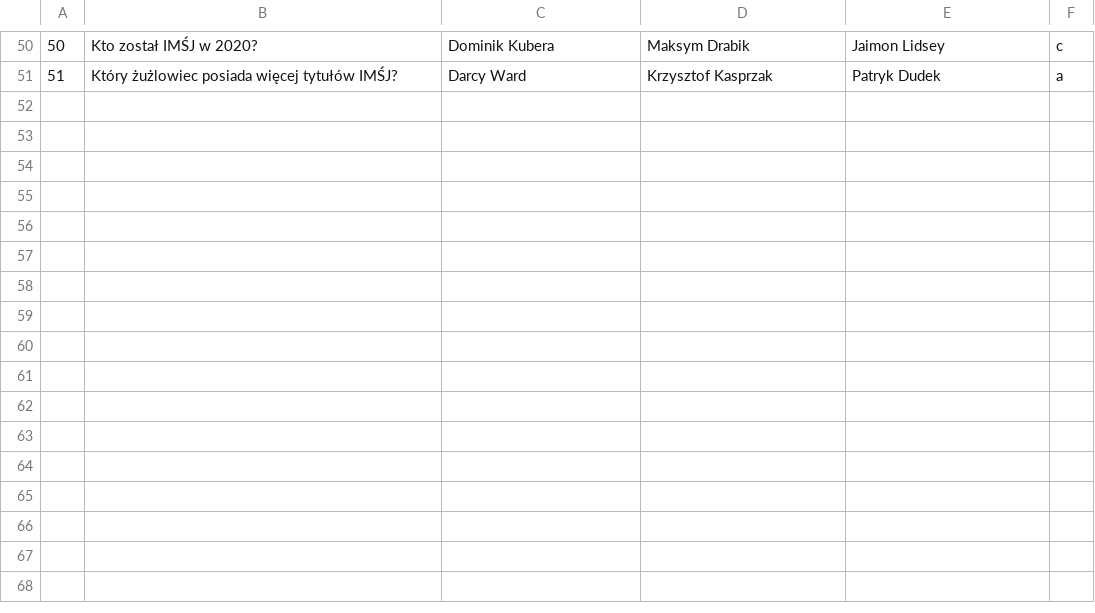
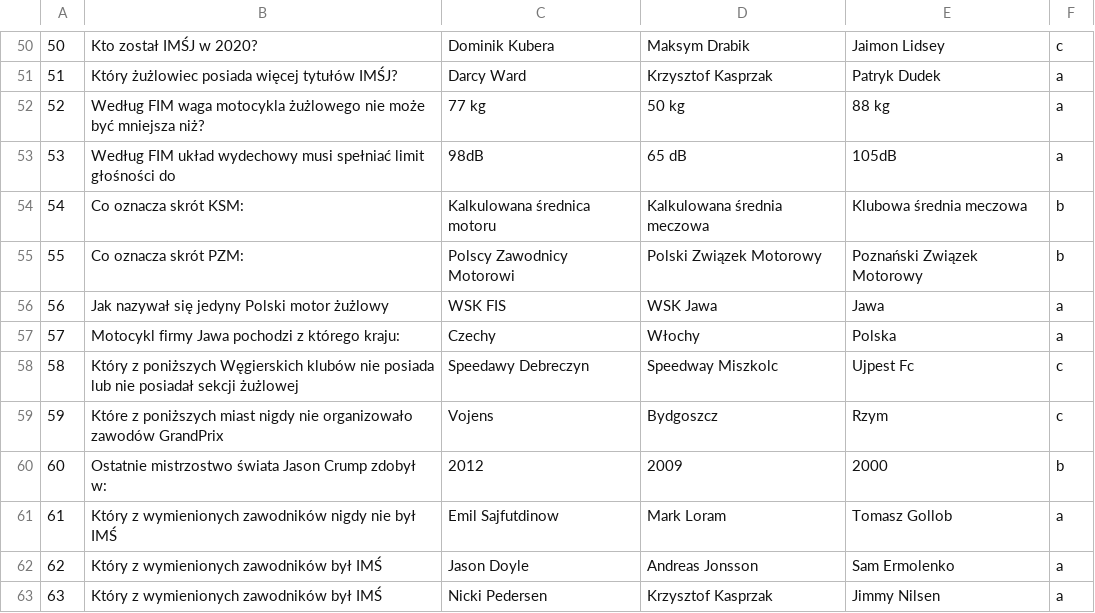
Before and after one commit to kbpitula/speedway-quiz-android, a CSV file: Quizzuzlowy/app/src/main/res/raw/data3.csv, drawn as a sheet; only a part is shown, gaps mark what is left out; the diff names each change by its address in the sheet, - before the commit and + after, or states it on an @@ line.

```diff
--- a/Quizzuzlowy/app/src/main/res/raw/data3.csv
+++ b/Quizzuzlowy/app/src/main/res/raw/data3.csv
+row 52: 52 | Według FIM waga motocykla żużlowego nie może być mniejsza niż? | 77 kg | 50 kg | 88 kg | a
+row 53: 53 | Według FIM układ wydechowy musi spełniać limit głośności do | 98dB | 65 dB | 105dB | a
+row 54: 54 | Co oznacza skrót KSM: | Kalkulowana średnica motoru | Kalkulowana średnia meczowa | Klubowa średnia meczowa | b
+row 55: 55 | Co oznacza skrót PZM: | Polscy Zawodnicy Motorowi | Polski Związek Motorowy | Poznański Związek Motorowy | b
+row 56: 56 | Jak nazywał się jedyny Polski motor żużlowy | WSK FIS | WSK Jawa | Jawa | a
+row 57: 57 | Motocykl firmy Jawa pochodzi z którego kraju: | Czechy | Włochy | Polska | a
+row 58: 58 | Który z poniższych Węgierskich klubów nie posiada lub nie posiadał sekcji żużlowej | Speedawy Debreczyn | Speedway Miszkolc | Ujpest Fc | c
+row 59: 59 | Które z poniższych miast nigdy nie organizowało zawodów GrandPrix | Vojens | Bydgoszcz | Rzym | c
+row 60: 60 | Ostatnie mistrzostwo świata Jason Crump zdobył w: | 2012 | 2009 | 2000 | b
+row 61: 61 | Który z wymienionych zawodników nigdy nie był IMŚ | Emil Sajfutdinow | Mark Loram | Tomasz Gollob | a
+row 62: 62 | Który z wymienionych zawodników był IMŚ | Jason Doyle | Andreas Jonsson | Sam Ermolenko | a
+row 63: 63 | Który z wymienionych zawodników był IMŚ | Nicki Pedersen | Krzysztof Kasprzak | Jimmy Nilsen | a
```
Also changed, not shown: 1 other file.
